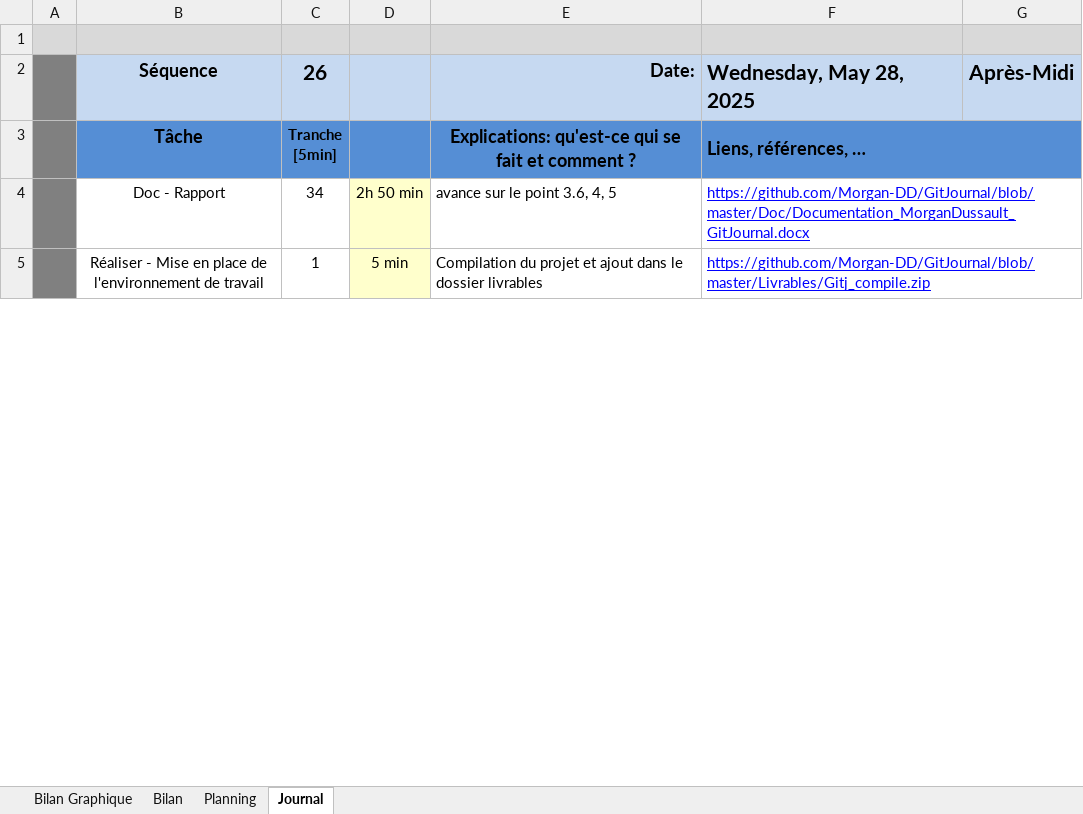
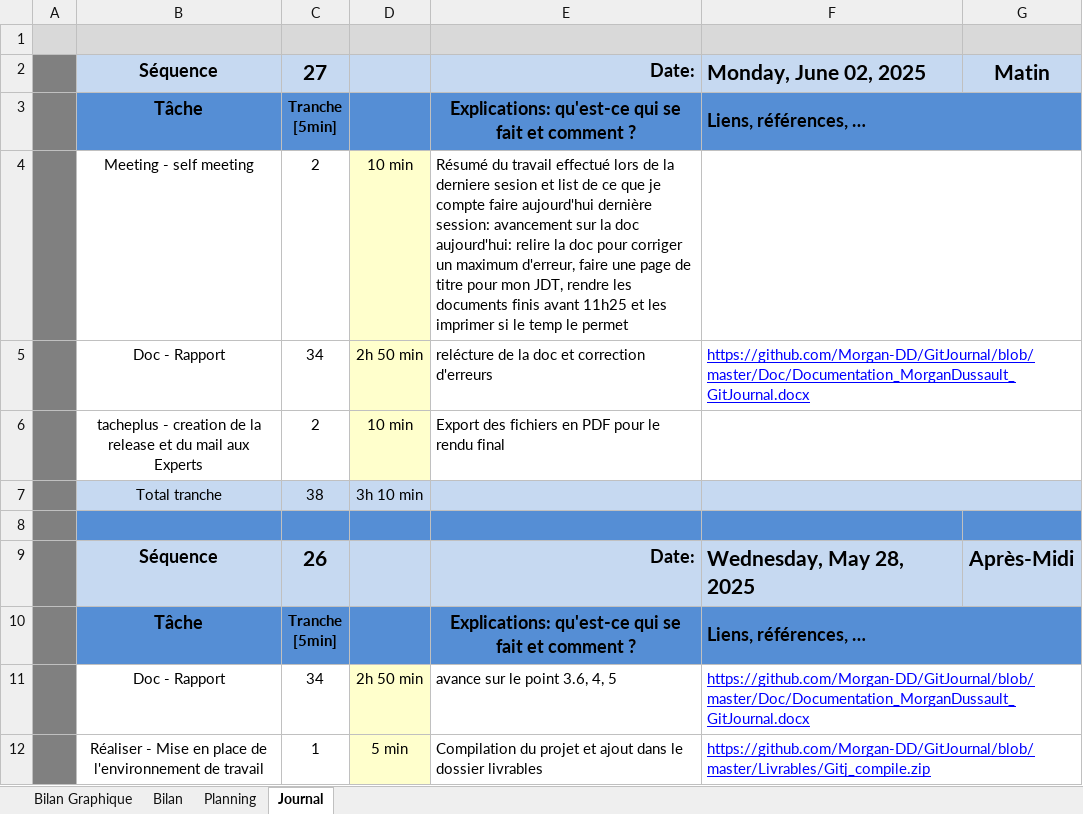
Before and after one commit to Morgan-DD/GitJournal, an Excel workbook: JDT/JDT_MorganDussault_GitJournal.xlsm, sheet Journal, drawn as a sheet; only a part is shown; values as stored, in another font and other column widths than the file's, no borders; charts and pictures and conditional formats not drawn; 1 other sheet too large or unreadable and not compared; ↵ is a line break in a cell; the diff names each change by its address in the sheet, - before the commit and + after, or states it on an @@ line.

Commit message:
doc(rapport et JDT)
[2h20][Done]

```diff
--- a/JDT/JDT_MorganDussault_GitJournal.xlsm (sheet Journal)
+++ b/JDT/JDT_MorganDussault_GitJournal.xlsm (sheet Journal)
+row 2:  | Séquence | 27 |  | Date: | Monday, June 02, 2025 | Matin
+row 3:  | Tâche | Tranche ↵ [5min] |  | Explications: qu'est-ce qui se fait et comment ? | Liens, références, …
+row 4:  | Meeting - self meeting | 2 | 10 min | Résumé du travail effectué lors de la derniere sesion et list de ce que je compte faire aujourd'hui dernière session: avancement sur la doc aujourd'hui: relire la doc pour corriger un maximum d'erreur, faire une page de titre pour mon JDT, rendre les documents finis avant 11h25 et les imprimer si le temp le permet
+row 5:  | Doc - Rapport | 34 | 2h 50 min | relécture de la doc et correction d'erreurs | https://github.com/Morgan-DD/GitJournal/blob/master/Doc/Documentation_MorganDussault_GitJournal.docx
+row 6:  | tacheplus - creation de la release et du mail aux Experts | 2 | 10 min | Export des fichiers en PDF pour le rendu final
+row 7:  | Total tranche | 38 | 3h 10 min
+row 8: (empty)
```
Also changed, not shown: sheet Bilan Graphique, charts or pictures, 1 other file.
